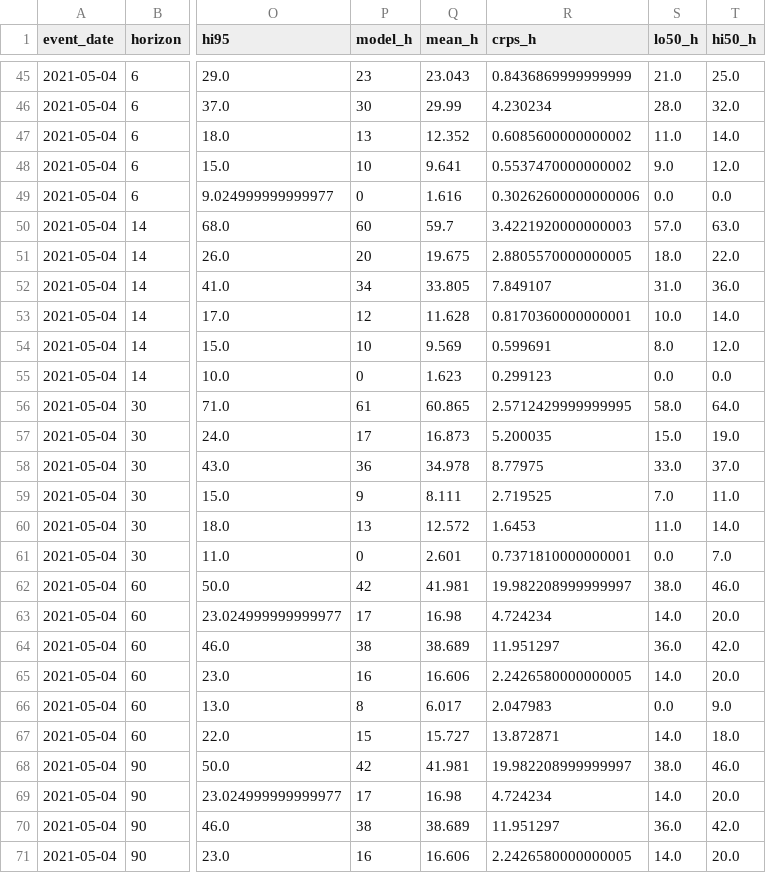
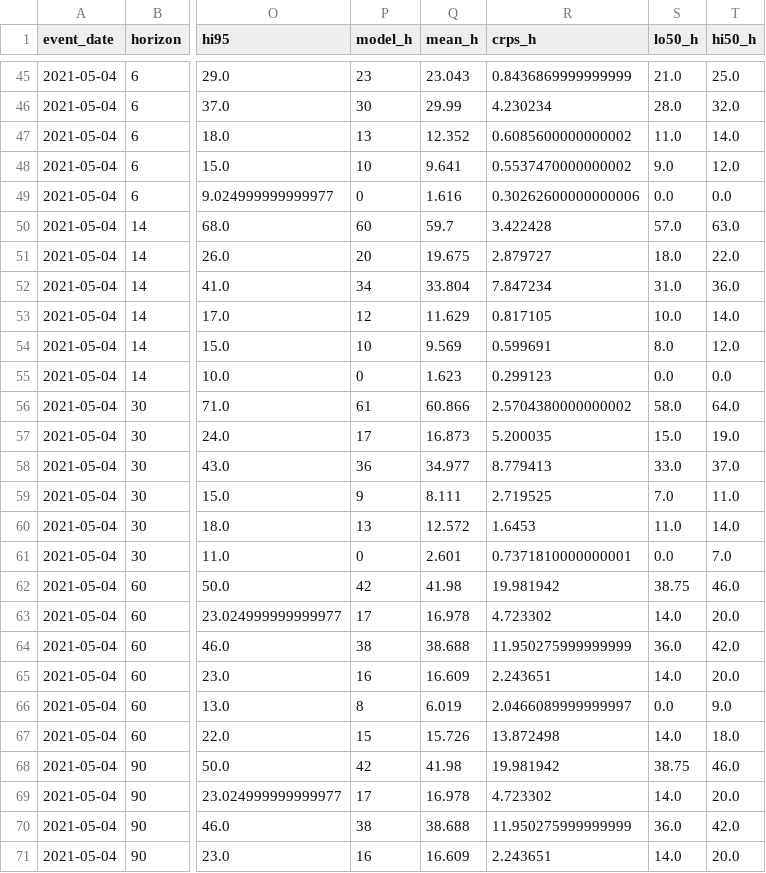
Before and after one commit to luissancho/elections-model, a CSV file: backtest/results/es-md/seats.csv, drawn as a sheet; only a part is shown, gaps mark what is left out; the diff covers the shown part only; the diff names each change by its address in the sheet, - before the commit and + after, or states it on an @@ line.

```diff
--- a/backtest/results/es-md/seats.csv
+++ b/backtest/results/es-md/seats.csv
-R50 (crps_h): 3.4221920000000003
+R50 (crps_h): 3.422428
-R51 (crps_h): 2.8805570000000005
+R51 (crps_h): 2.879727
-Q52 (mean_h): 33.805
+Q52 (mean_h): 33.804
-R52 (crps_h): 7.849107
+R52 (crps_h): 7.847234
-Q53 (mean_h): 11.628
+Q53 (mean_h): 11.629
-R53 (crps_h): 0.8170360000000001
+R53 (crps_h): 0.817105
-Q56 (mean_h): 60.865
+Q56 (mean_h): 60.866
-R56 (crps_h): 2.5712429999999995
+R56 (crps_h): 2.5704380000000002
-Q58 (mean_h): 34.978
+Q58 (mean_h): 34.977
-R58 (crps_h): 8.77975
+R58 (crps_h): 8.779413
-Q62 (mean_h): 41.981
+Q62 (mean_h): 41.98
-R62 (crps_h): 19.982208999999997
+R62 (crps_h): 19.981942
-S62 (lo50_h): 38.0
+S62 (lo50_h): 38.75
-Q63 (mean_h): 16.98
+Q63 (mean_h): 16.978
-R63 (crps_h): 4.724234
+R63 (crps_h): 4.723302
-Q64 (mean_h): 38.689
+Q64 (mean_h): 38.688
-R64 (crps_h): 11.951297
+R64 (crps_h): 11.950275999999999
-Q65 (mean_h): 16.606
+Q65 (mean_h): 16.609
-R65 (crps_h): 2.2426580000000005
+R65 (crps_h): 2.243651
-Q66 (mean_h): 6.017
+Q66 (mean_h): 6.019
-R66 (crps_h): 2.047983
+R66 (crps_h): 2.0466089999999997
-Q67 (mean_h): 15.727
+Q67 (mean_h): 15.726
-R67 (crps_h): 13.872871
+R67 (crps_h): 13.872498
-Q68 (mean_h): 41.981
+Q68 (mean_h): 41.98
-R68 (crps_h): 19.982208999999997
+R68 (crps_h): 19.981942
-S68 (lo50_h): 38.0
+S68 (lo50_h): 38.75
-Q69 (mean_h): 16.98
+Q69 (mean_h): 16.978
-R69 (crps_h): 4.724234
+R69 (crps_h): 4.723302
-Q70 (mean_h): 38.689
+Q70 (mean_h): 38.688
-R70 (crps_h): 11.951297
+R70 (crps_h): 11.950275999999999
-Q71 (mean_h): 16.606
+Q71 (mean_h): 16.609
-R71 (crps_h): 2.2426580000000005
+R71 (crps_h): 2.243651
```
Also changed, not shown: 76 edited cells elsewhere in this file, backtest/results/es-md/blocks.csv, backtest/results/es-md/by_horizon.csv, 4 other files.
